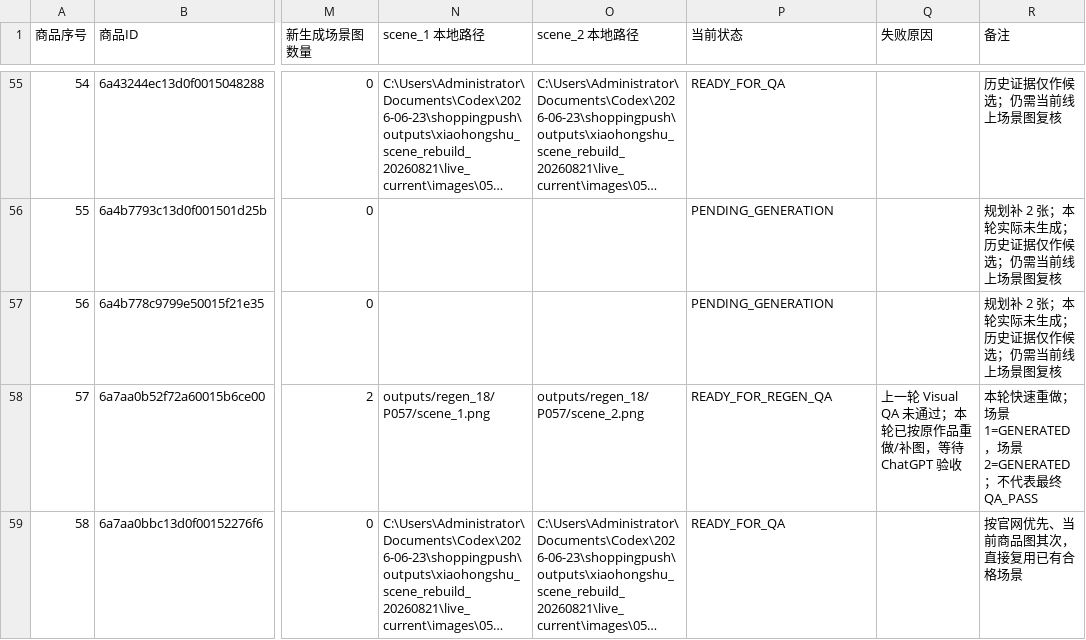
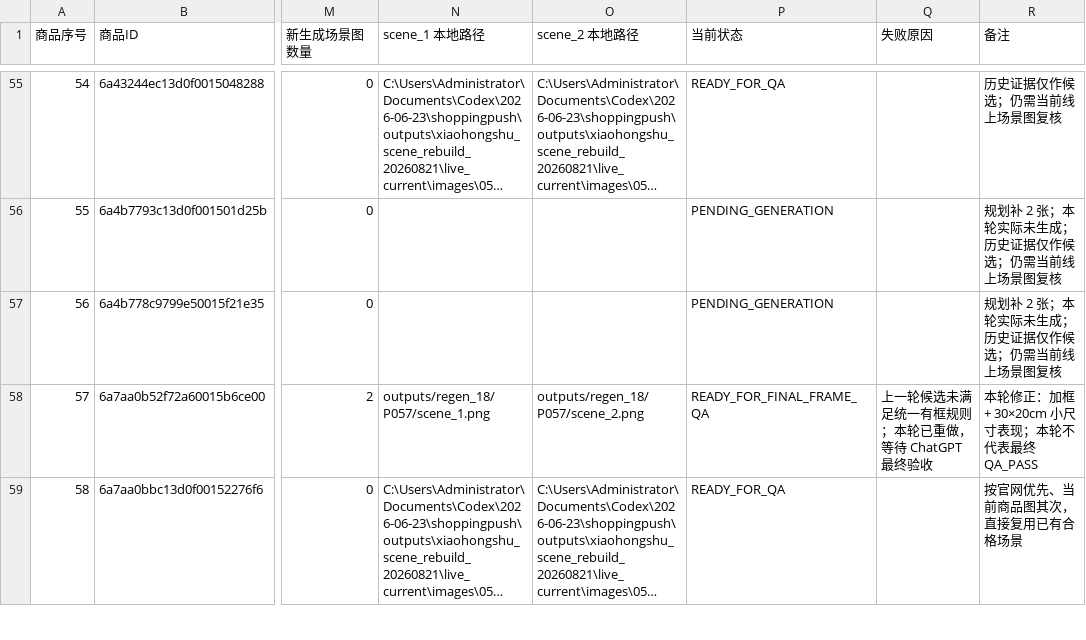
Before and after one commit to lovethanqq/7yeqiao-product-workflow, a CSV file: manifests/xhs_scene_manifest.csv, drawn as a sheet; only a part is shown, gaps mark what is left out; long unchanged cells end in …; the diff covers the shown part only; the diff names each change by its address in the sheet, - before the commit and + after, or states it on an @@ line.

```diff
--- a/manifests/xhs_scene_manifest.csv
+++ b/manifests/xhs_scene_manifest.csv
-P58 (当前状态): READY_FOR_REGEN_QA
+P58 (当前状态): READY_FOR_FINAL_FRAME_QA
-Q58 (失败原因): 上一轮 Visual QA 未通过；本轮已按原作品重做/补图，等待 ChatGPT 验收
+Q58 (失败原因): 上一轮候选未满足统一有框规则；本轮已重做，等待 ChatGPT 最终验收
-R58 (备注): 本轮快速重做；场景1=GENERATED，场景2=GENERATED；不代表最终 QA_PASS
+R58 (备注): 本轮修正：加框 + 30×20cm 小尺寸表现；本轮不代表最终 QA_PASS
```
Also changed, not shown: 21 edited cells elsewhere in this file, manifests/xhs_scene_qa.csv, 11 other files.
